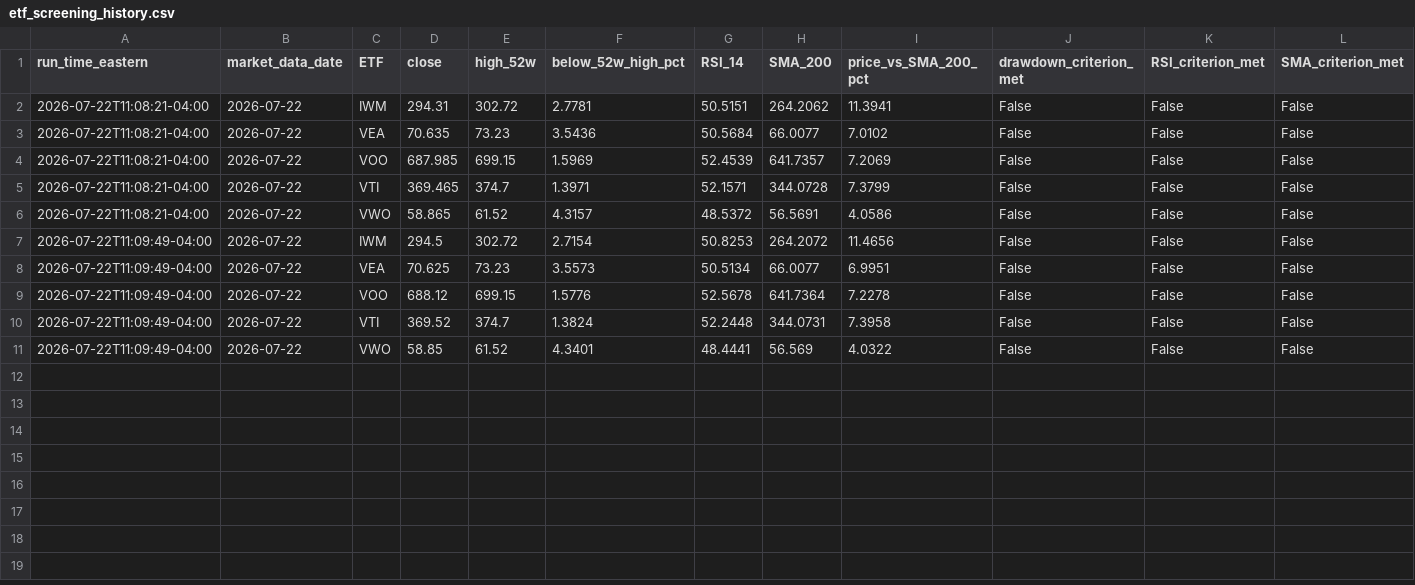
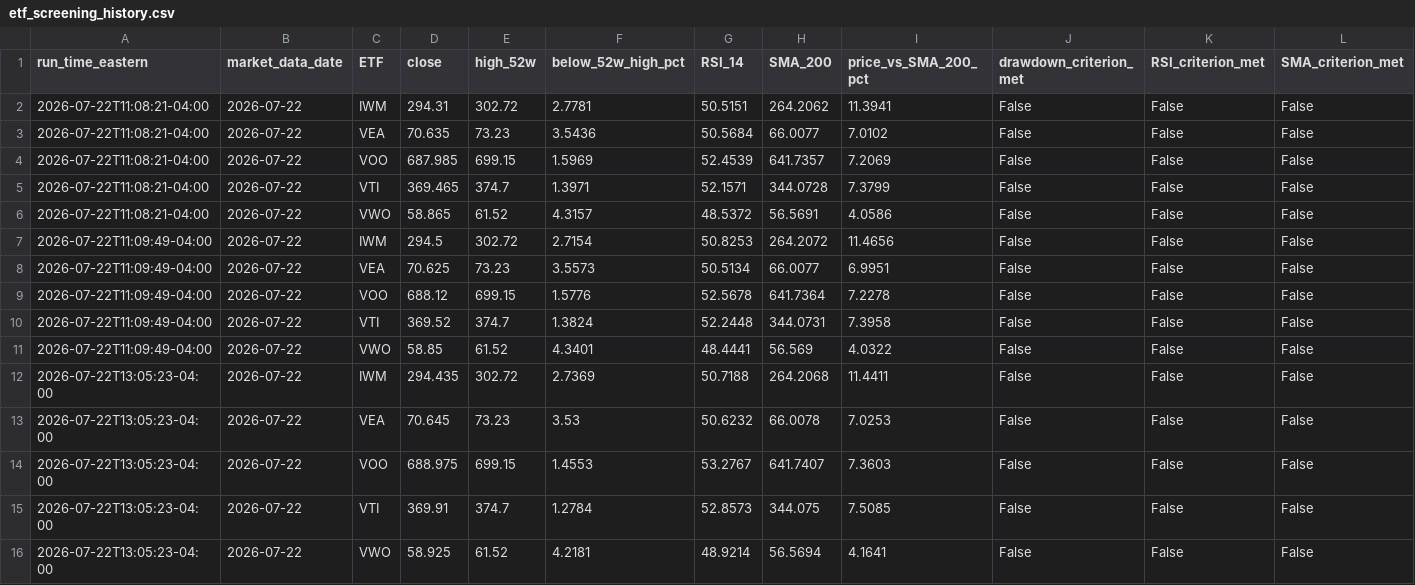
Before and after one commit to cydeng93/etf_daily_screener, a CSV file: data/etf_screening_history.csv, drawn as a sheet; only a part is shown; rows hold the shown columns only; the diff names each change by its address in the sheet, - before the commit and + after, or states it on an @@ line.

```diff
--- a/data/etf_screening_history.csv
+++ b/data/etf_screening_history.csv
+row 12: 2026-07-22T13:05:23-04:00 | 2026-07-22 | IWM | 294.435 | 302.72 | 2.7369 | 50.7188 | 264.2068 | 11.4411 | False | False | False
+row 13: 2026-07-22T13:05:23-04:00 | 2026-07-22 | VEA | 70.645 | 73.23 | 3.53 | 50.6232 | 66.0078 | 7.0253 | False | False | False
+row 14: 2026-07-22T13:05:23-04:00 | 2026-07-22 | VOO | 688.975 | 699.15 | 1.4553 | 53.2767 | 641.7407 | 7.3603 | False | False | False
+row 15: 2026-07-22T13:05:23-04:00 | 2026-07-22 | VTI | 369.91 | 374.7 | 1.2784 | 52.8573 | 344.075 | 7.5085 | False | False | False
+row 16: 2026-07-22T13:05:23-04:00 | 2026-07-22 | VWO | 58.925 | 61.52 | 4.2181 | 48.9214 | 56.5694 | 4.1641 | False | False | False
```
